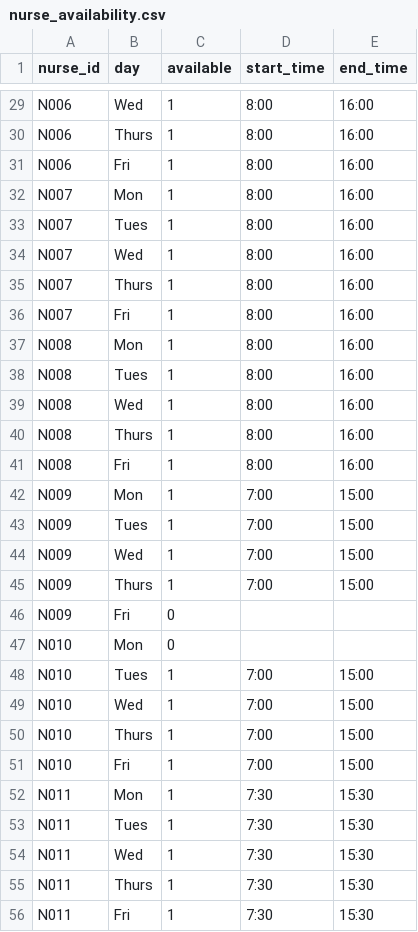
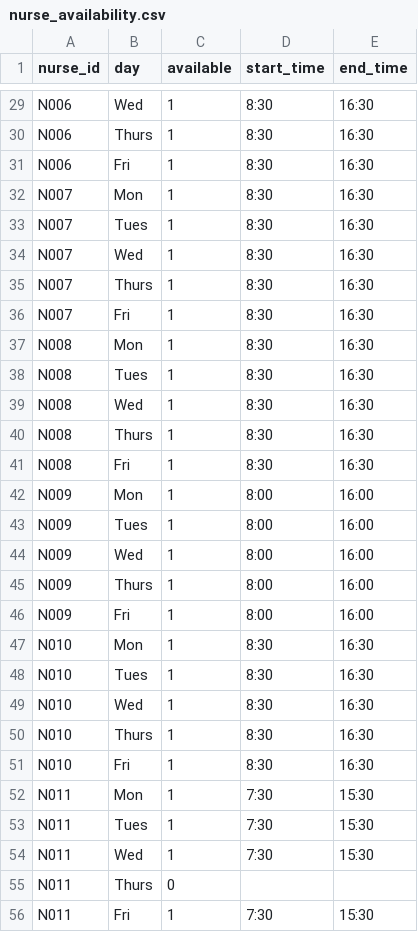
Before and after one commit to Jiatonglii22/D2A-HomeHealthRouting, a CSV file: Datasets/Forecast/nurse_availability.csv, drawn as a sheet; only a part is shown, gaps mark what is left out; the diff covers the shown part only; the diff names each change by its address in the sheet, - before the commit and + after, or states it on an @@ line.

```diff
--- a/Datasets/Forecast/nurse_availability.csv
+++ b/Datasets/Forecast/nurse_availability.csv
-D29:D41 (start_time): 8:00
+D29:D41 (start_time): 8:30
-E29:E41 (end_time): 16:00
+E29:E41 (end_time): 16:30
-D42:D45 (start_time): 7:00
+D42:D45 (start_time): 8:00
-E42:E45 (end_time): 15:00
+E42:E45 (end_time): 16:00
-C46:C47 (available): 0
+C46:C47 (available): 1
-D46 (start_time): (empty)
+D46 (start_time): 8:00
-E46 (end_time): (empty)
+E46 (end_time): 16:00
-D47 (start_time): (empty)
+D47 (start_time): 8:30
-E47 (end_time): (empty)
+E47 (end_time): 16:30
-D48:D51 (start_time): 7:00
+D48:D51 (start_time): 8:30
-E48:E51 (end_time): 15:00
+E48:E51 (end_time): 16:30
-C55 (available): 1
+C55 (available): 0
-D55 (start_time): 7:30
+D55 (start_time): (empty)
-E55 (end_time): 15:30
+E55 (end_time): (empty)
```
Also changed, not shown: 5 removed rows and 55 edited cells elsewhere in this file, Datasets/Forecast/nurses.csv, Datasets/Forecast/patients.csv, 6 other files.
